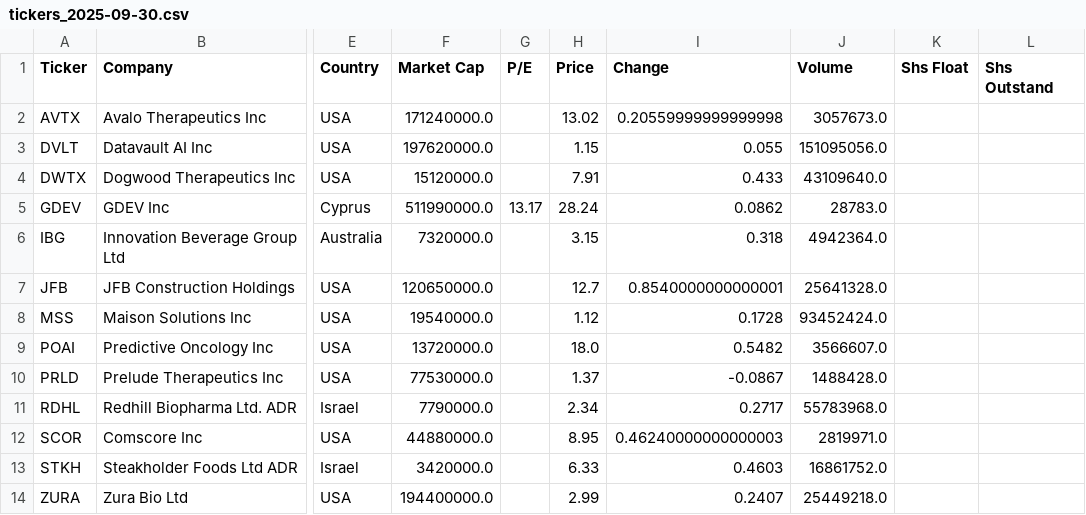
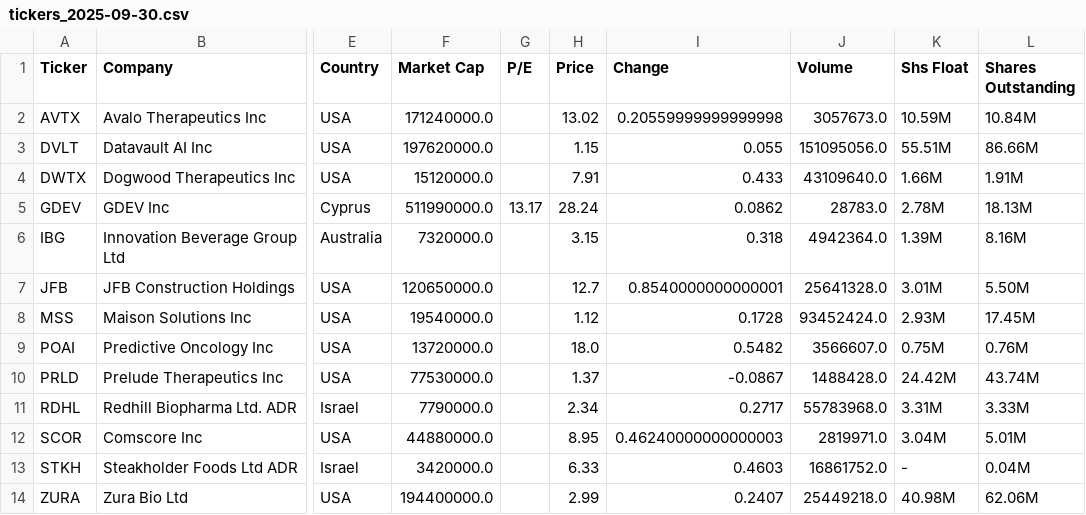
Before and after one commit to bocchinofr/colab_automation, a CSV file: output/tickers_2025-09-30.csv, drawn as a sheet; only a part is shown, gaps mark what is left out; the diff names each change by its address in the sheet, - before the commit and + after, or states it on an @@ line.

Commit message:
modifiche float e outstanding da finiviz

```diff
--- a/output/tickers_2025-09-30.csv
+++ b/output/tickers_2025-09-30.csv
-L1: Shs Outstand
+L1: Shares Outstanding
-K2 (Shs Float): (empty)
+K2 (Shs Float): 10.59M
-L2 (Shares Outstanding): (empty)
+L2 (Shares Outstanding): 10.84M
-K3 (Shs Float): (empty)
+K3 (Shs Float): 55.51M
-L3 (Shares Outstanding): (empty)
+L3 (Shares Outstanding): 86.66M
-K4 (Shs Float): (empty)
+K4 (Shs Float): 1.66M
-L4 (Shares Outstanding): (empty)
+L4 (Shares Outstanding): 1.91M
-K5 (Shs Float): (empty)
+K5 (Shs Float): 2.78M
-L5 (Shares Outstanding): (empty)
+L5 (Shares Outstanding): 18.13M
-K6 (Shs Float): (empty)
+K6 (Shs Float): 1.39M
-L6 (Shares Outstanding): (empty)
+L6 (Shares Outstanding): 8.16M
-K7 (Shs Float): (empty)
+K7 (Shs Float): 3.01M
-L7 (Shares Outstanding): (empty)
+L7 (Shares Outstanding): 5.50M
-K8 (Shs Float): (empty)
+K8 (Shs Float): 2.93M
-L8 (Shares Outstanding): (empty)
+L8 (Shares Outstanding): 17.45M
-K9 (Shs Float): (empty)
+K9 (Shs Float): 0.75M
-L9 (Shares Outstanding): (empty)
+L9 (Shares Outstanding): 0.76M
-K10 (Shs Float): (empty)
+K10 (Shs Float): 24.42M
-L10 (Shares Outstanding): (empty)
+L10 (Shares Outstanding): 43.74M
-K11 (Shs Float): (empty)
+K11 (Shs Float): 3.31M
-L11 (Shares Outstanding): (empty)
+L11 (Shares Outstanding): 3.33M
-K12 (Shs Float): (empty)
+K12 (Shs Float): 3.04M
-L12 (Shares Outstanding): (empty)
+L12 (Shares Outstanding): 5.01M
-K13 (Shs Float): (empty)
+K13 (Shs Float): -
-L13 (Shares Outstanding): (empty)
+L13 (Shares Outstanding): 0.04M
-K14 (Shs Float): (empty)
+K14 (Shs Float): 40.98M
-L14 (Shares Outstanding): (empty)
+L14 (Shares Outstanding): 62.06M
```
Also changed, not shown: 5 other files.
